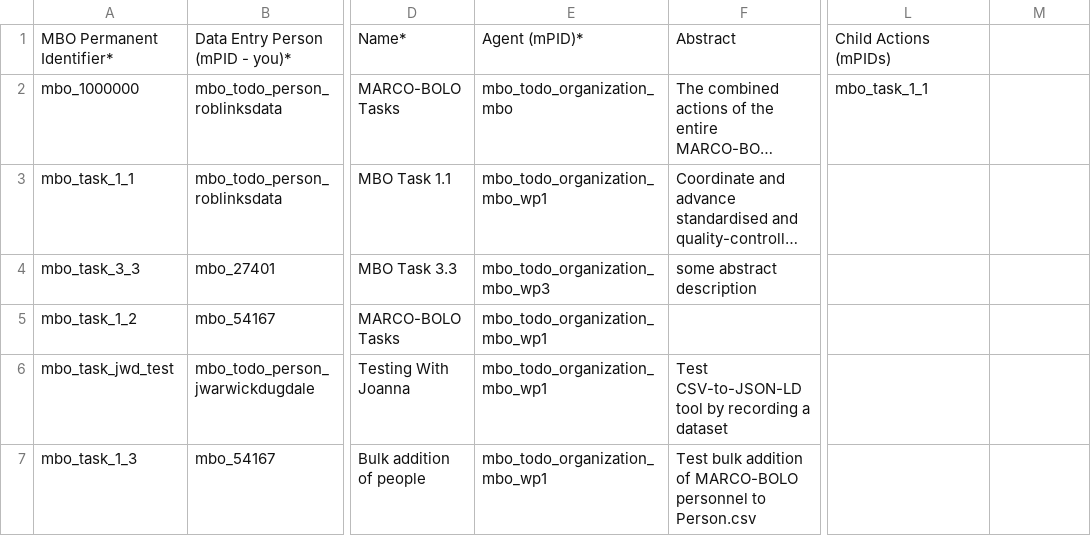
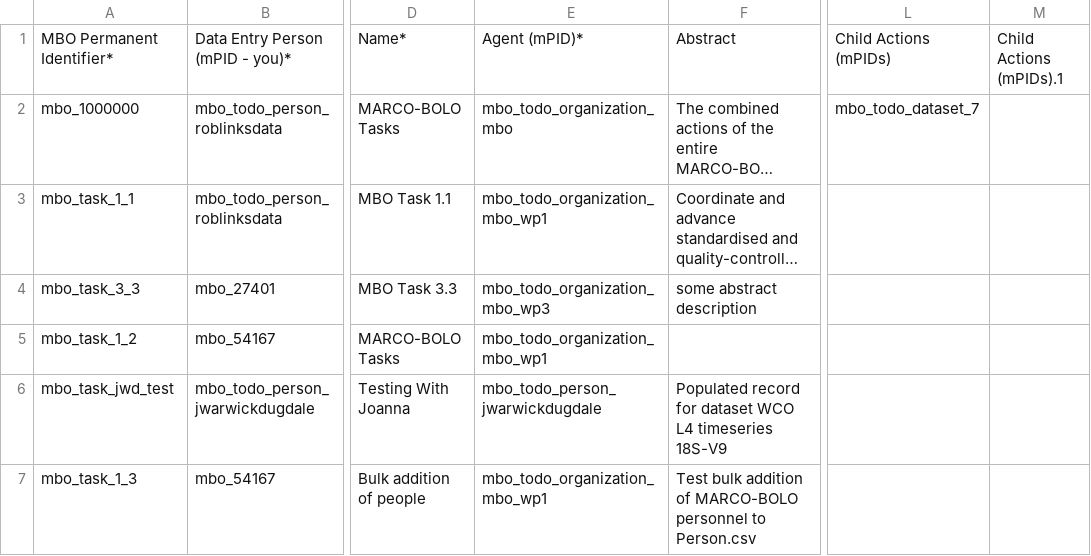
Before and after one commit to vliz-be-opsci/mbo-csv-to-json-ld, a CSV file: Action.csv, drawn as a sheet; only a part is shown, gaps mark what is left out; long unchanged cells end in …; the diff names each change by its address in the sheet, - before the commit and + after, or states it on an @@ line.

```diff
--- a/Action.csv
+++ b/Action.csv
-M1: (empty)
+M1: Child Actions (mPIDs).1
-L2: mbo_task_1_1
+L2: mbo_todo_dataset_7
-E6: mbo_todo_organization_mbo_wp1
+E6: mbo_todo_person_jwarwickdugdale
-F6: Test CSV-to-JSON-LD tool by recording a dataset
+F6: Populated record for dataset WCO L4 timeseries 18S-V9
```
Also changed, not shown: ContactPoint.csv, Dataset.csv, 7 other files.
